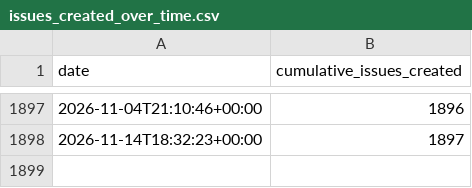
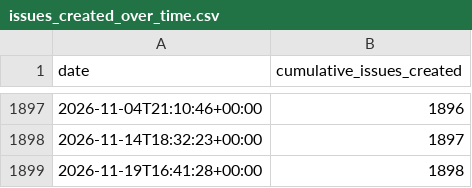
Before and after one commit to MultiQC/stats, a CSV file: data/issues_created_over_time.csv, drawn as a sheet; only a part is shown, gaps mark what is left out; the diff names each change by its address in the sheet, - before the commit and + after, or states it on an @@ line.

```diff
--- a/data/issues_created_over_time.csv
+++ b/data/issues_created_over_time.csv
+row 1899: 2026-11-19T16:41:28+00:00 | 1898
```
Also changed, not shown: data/issues_monthly_new.csv, data/issues_open_over_time.csv, 19 other files.
